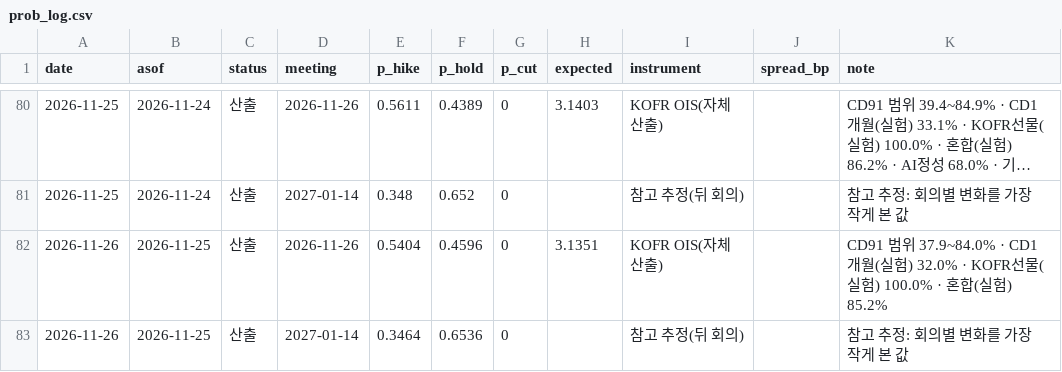
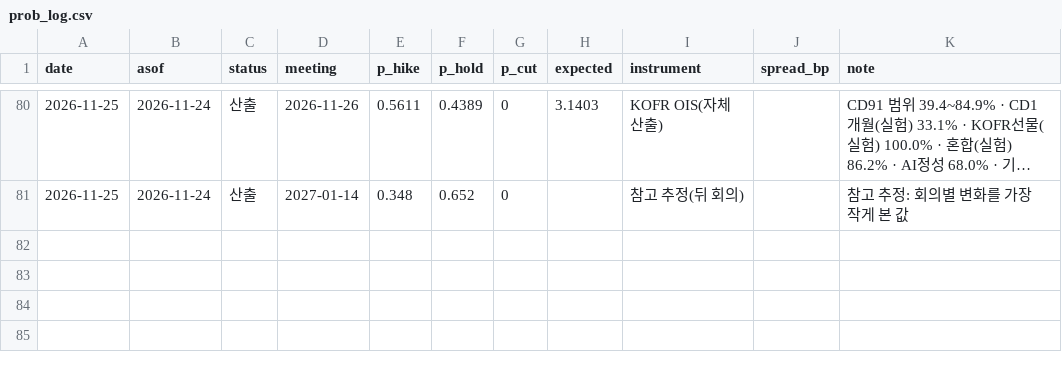
Before and after one commit to raspos/bokwatch, a CSV file: data/prob_log.csv, drawn as a sheet; only a part is shown, gaps mark what is left out; long unchanged cells end in …; the diff names each change by its address in the sheet, - before the commit and + after, or states it on an @@ line.

```diff
--- a/data/prob_log.csv
+++ b/data/prob_log.csv
-row 82: 2026-11-26 | 2026-11-25 | 산출 | 2026-11-26 | 0.5404 | 0.4596 | 0 | 3.1351 | KOFR OIS(자체 산출) |  | CD91 범위 37.9~84.0% · CD1개월(실험) 32.0% · KOFR선물(실험) 100.0% · 혼합(실험) 85.2%
-row 83: 2026-11-26 | 2026-11-25 | 산출 | 2027-01-14 | 0.3464 | 0.6536 | 0 |  | 참고 추정(뒤 회의) |  | 참고 추정: 회의별 변화를 가장 작게 본 값
```
Also changed, not shown: data/awm_log.csv, site/data/prob_log_rep.csv, 10 other files.
